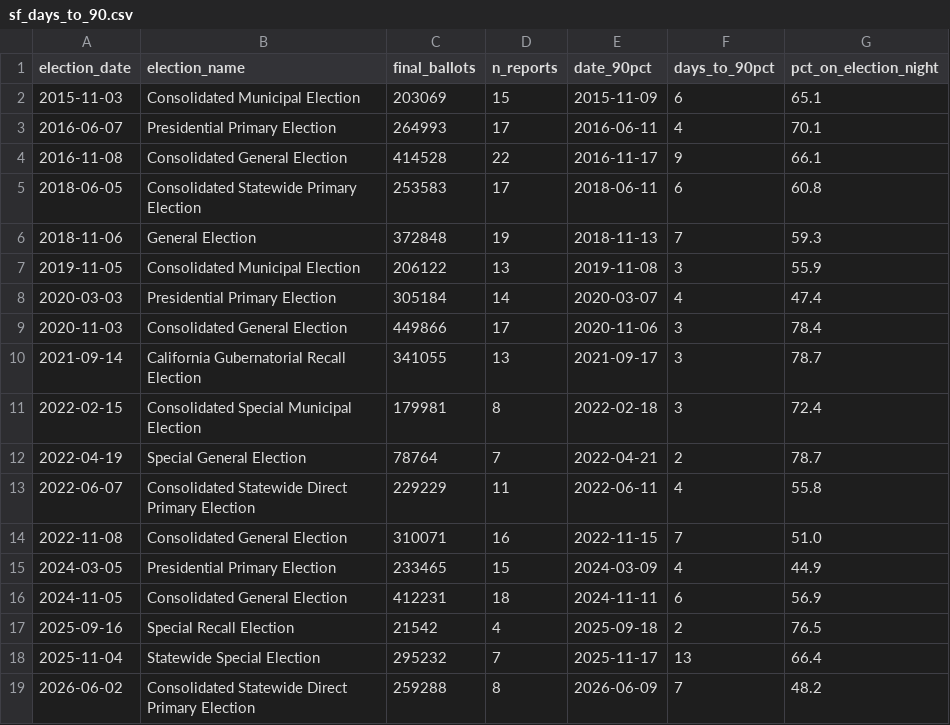
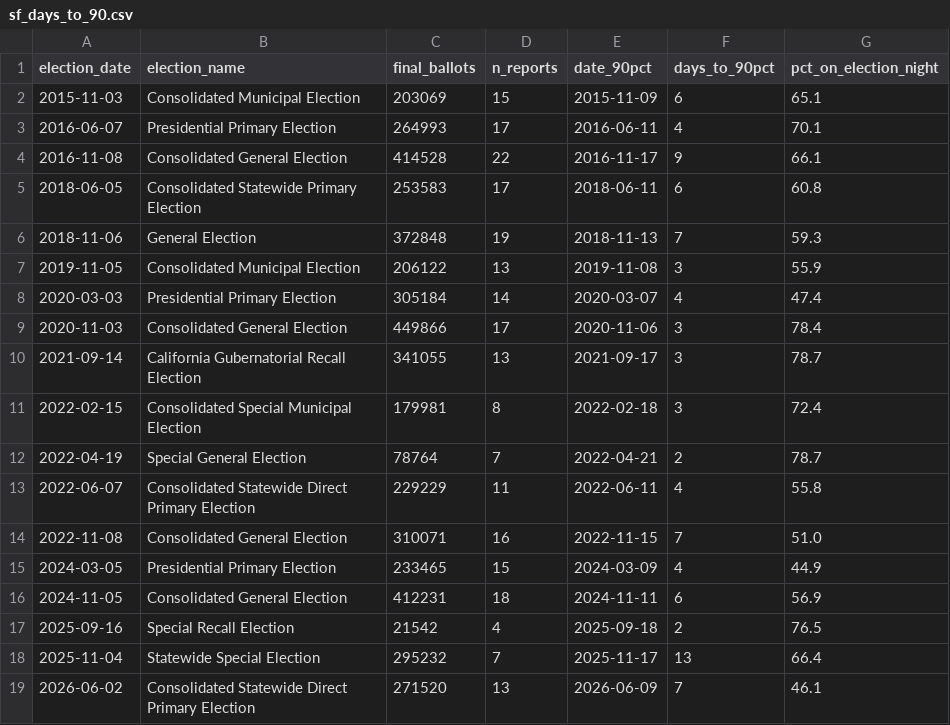
Before and after one commit to Grow-SF/sf-election-historical-counts, a CSV file: data/sf_days_to_90.csv, drawn as a sheet.

```diff
--- a/data/sf_days_to_90.csv
+++ b/data/sf_days_to_90.csv
@@ -18,2 +18,2 @@ election_date,election_name,final_ballots,n_reports,date_90pct,days_to_90pct,pct
 2025-11-04,Statewide Special Election,295232,7,2025-11-17,13,66.4
-2026-06-02,Consolidated Statewide Direct Primary Election,259288,8,2026-06-09,7,48.2
+2026-06-02,Consolidated Statewide Direct Primary Election,271520,13,2026-06-09,7,46.1
```
Also changed, not shown: data/manifest.csv, data/sf_count_timeline.csv, 5 other files.
